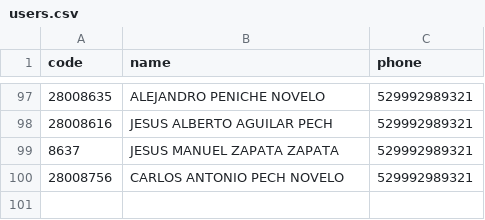
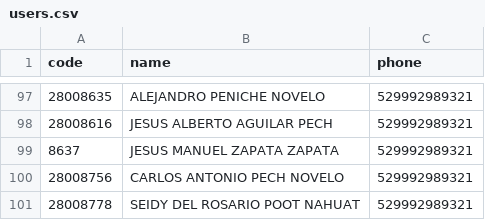
Before and after one commit to Mac-U/supermac-DB, a CSV file: users.csv, drawn as a sheet; only a part is shown, gaps mark what is left out; the diff names each change by its address in the sheet, - before the commit and + after, or states it on an @@ line.

Commit message:
Actualizar users.csv

```diff
--- a/users.csv
+++ b/users.csv
+row 101: 28008778 | SEIDY DEL ROSARIO POOT NAHUAT | 529992989321
```
